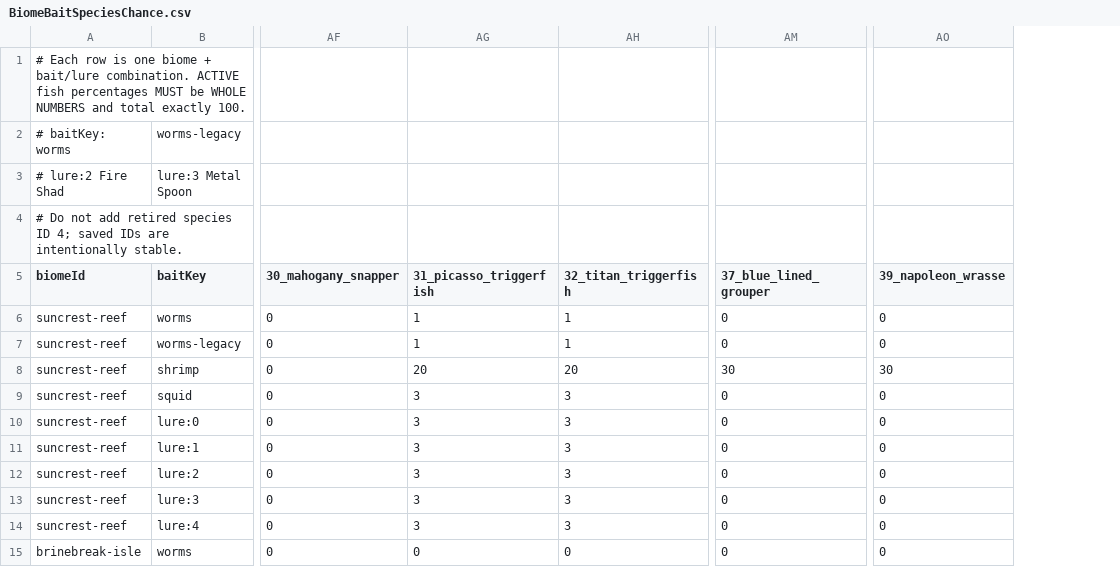
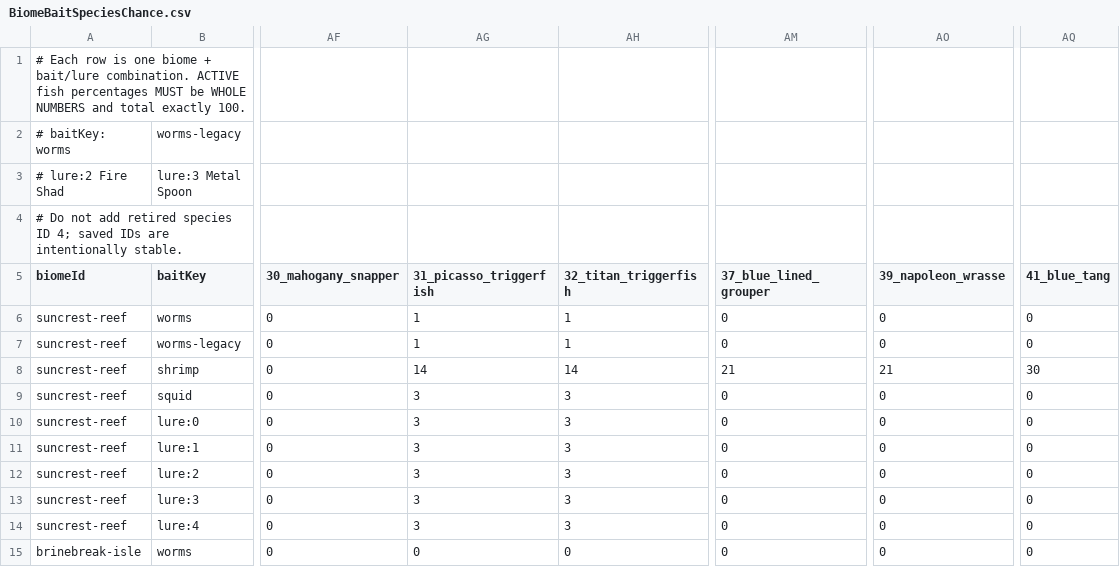
Before and after one commit to GalacticSlayer/3D-Android-Open-World, a CSV file: Assets/Resources/FishingTuning/BiomeBaitSpeciesChance.csv, drawn as a sheet; only a part is shown, gaps mark what is left out; the diff names each change by its address in the sheet, - before the commit and + after, or states it on an @@ line.

```diff
--- a/Assets/Resources/FishingTuning/BiomeBaitSpeciesChance.csv
+++ b/Assets/Resources/FishingTuning/BiomeBaitSpeciesChance.csv
+column AQ (41_blue_tang), rows 6-15: 0 | 0 | 30 | 0 | 0 | 0 | 0 | 0 | 0 | 0
-AG8 (31_picasso_triggerfish): 20
+AG8 (31_picasso_triggerfish): 14
-AH8 (32_titan_triggerfish): 20
+AH8 (32_titan_triggerfish): 14
-AM8 (37_blue_lined_grouper): 30
+AM8 (37_blue_lined_grouper): 21
-AO8 (39_napoleon_wrasse): 30
+AO8 (39_napoleon_wrasse): 21
```
Also changed, not shown: Assets/Resources/FishingTuning/BiomeFishWeights.csv, Assets/Resources/FishingTuning/FishStats.csv, 20 other files.
